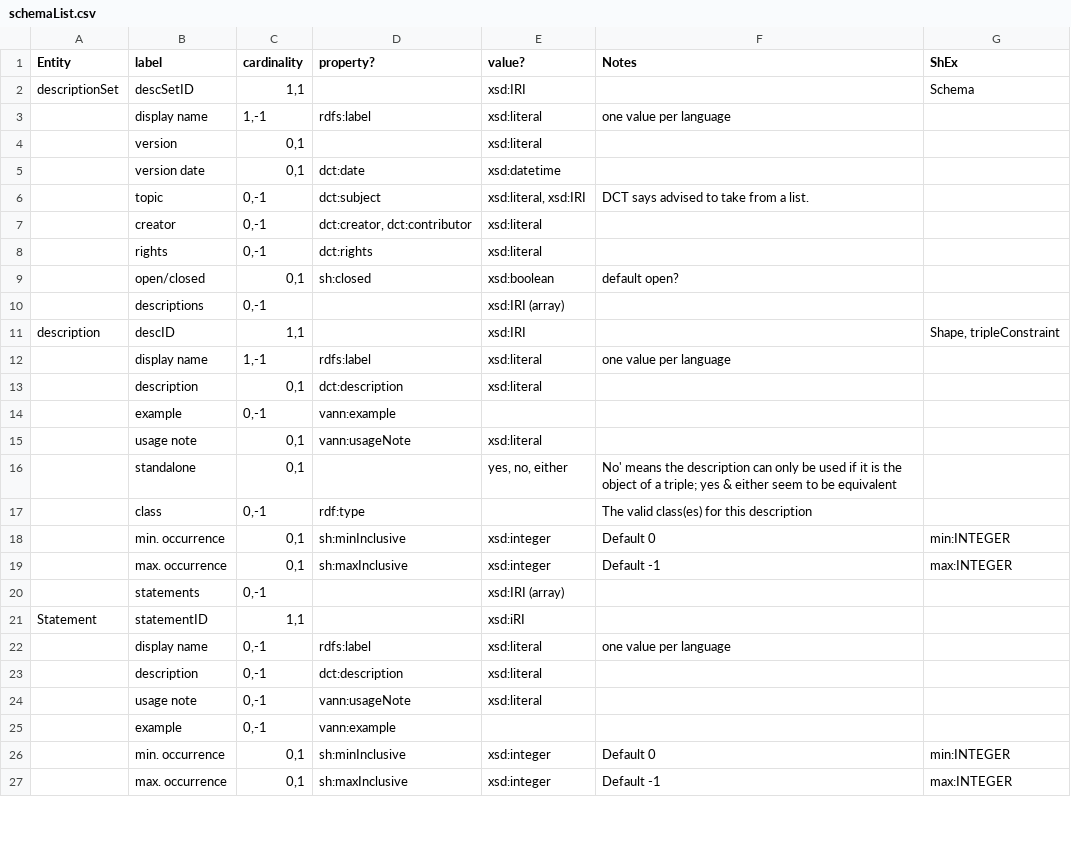
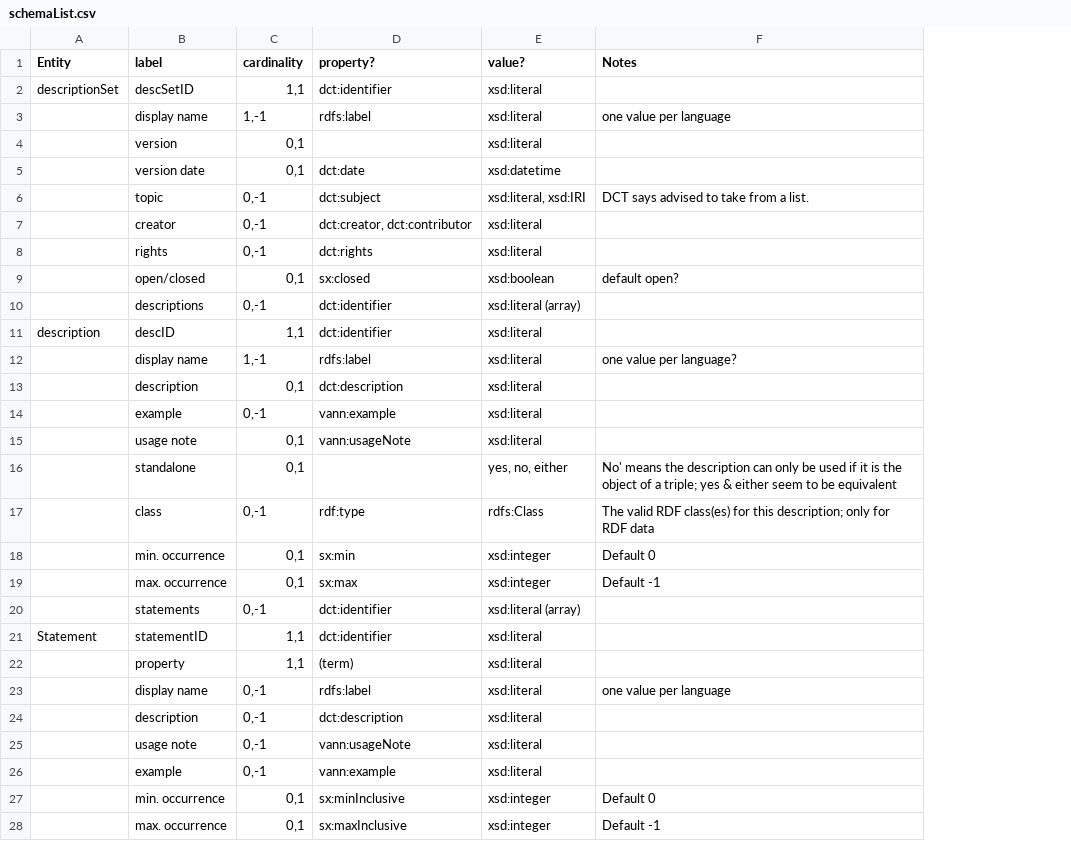
Before and after one commit to kcoyle/RDF-AP, a CSV file: schemaList.csv, drawn as a sheet; only a part is shown; removed rows and columns are numbered as before the commit, all else as after; the diff covers the shown part only; the diff names each change by its address in the sheet, - before the commit and + after, or states it on an @@ line.

Commit message:
Updated diagrams and schema

```diff
--- a/schemaList.csv
+++ b/schemaList.csv
-column G (ShEx), rows 2-27: Schema |  |  |  |  |  |  |  |  | Shape, tripleConstraint |  |  |  |  |  |  | min:INTEGER | max:INTEGER |  |  |  |  |  |  | min:INTEGER | max:INTEGER
-D2 (property?): (empty)
+D2 (property?): dct:identifier
-E2 (value?): xsd:IRI
+E2 (value?): xsd:literal
-D9 (property?): sh:closed
+D9 (property?): sx:closed
-D10:D11 (property?): (empty)
+D10:D11 (property?): dct:identifier
-E10 (value?): xsd:IRI (array)
+E10 (value?): xsd:literal (array)
-E11 (value?): xsd:IRI
+E11 (value?): xsd:literal
-F12 (Notes): one value per language
+F12 (Notes): one value per language?
-E14 (value?): (empty)
+E14 (value?): xsd:literal
-E17 (value?): (empty)
+E17 (value?): rdfs:Class
-F17 (Notes): The valid class(es) for this description
+F17 (Notes): The valid RDF class(es) for this description; only for RDF data
-D18 (property?): sh:minInclusive
+D18 (property?): sx:min
-D19 (property?): sh:maxInclusive
+D19 (property?): sx:max
-D20:D21 (property?): (empty)
+D20:D21 (property?): dct:identifier
-E20 (value?): xsd:IRI (array)
+E20 (value?): xsd:literal (array)
-E21 (value?): xsd:iRI
+E21 (value?): xsd:literal
+row 22:  | property | 1,1 | (term) | xsd:literal
-E26 (value?): (empty)
+E26 (value?): xsd:literal
-D27 (property?): sh:minInclusive
+D27 (property?): sx:minInclusive
-D28 (property?): sh:maxInclusive
+D28 (property?): sx:maxInclusive
```
Also changed, not shown: 3 added rows, 1 removed row and 16 edited cells elsewhere in this file, 3 other files.
